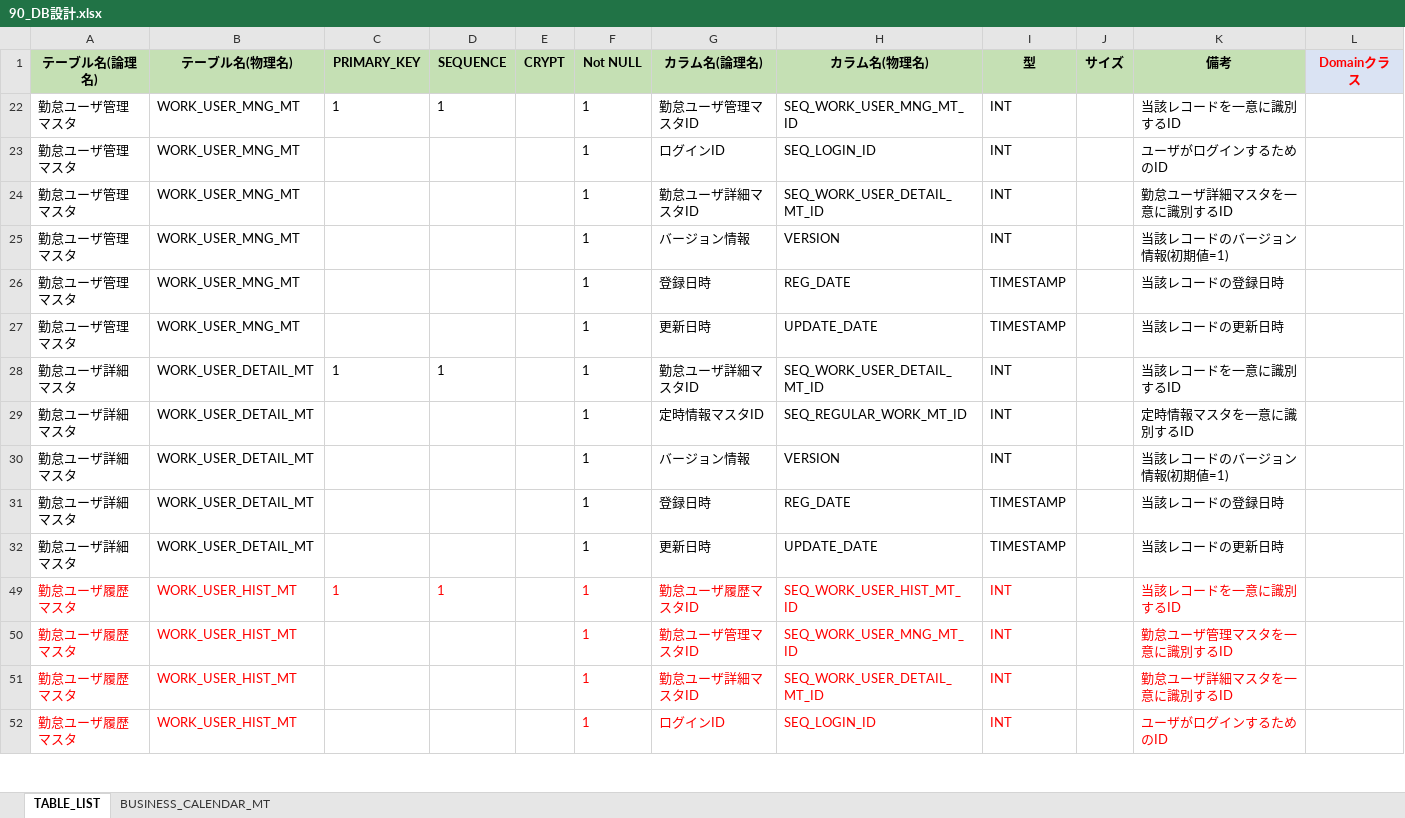
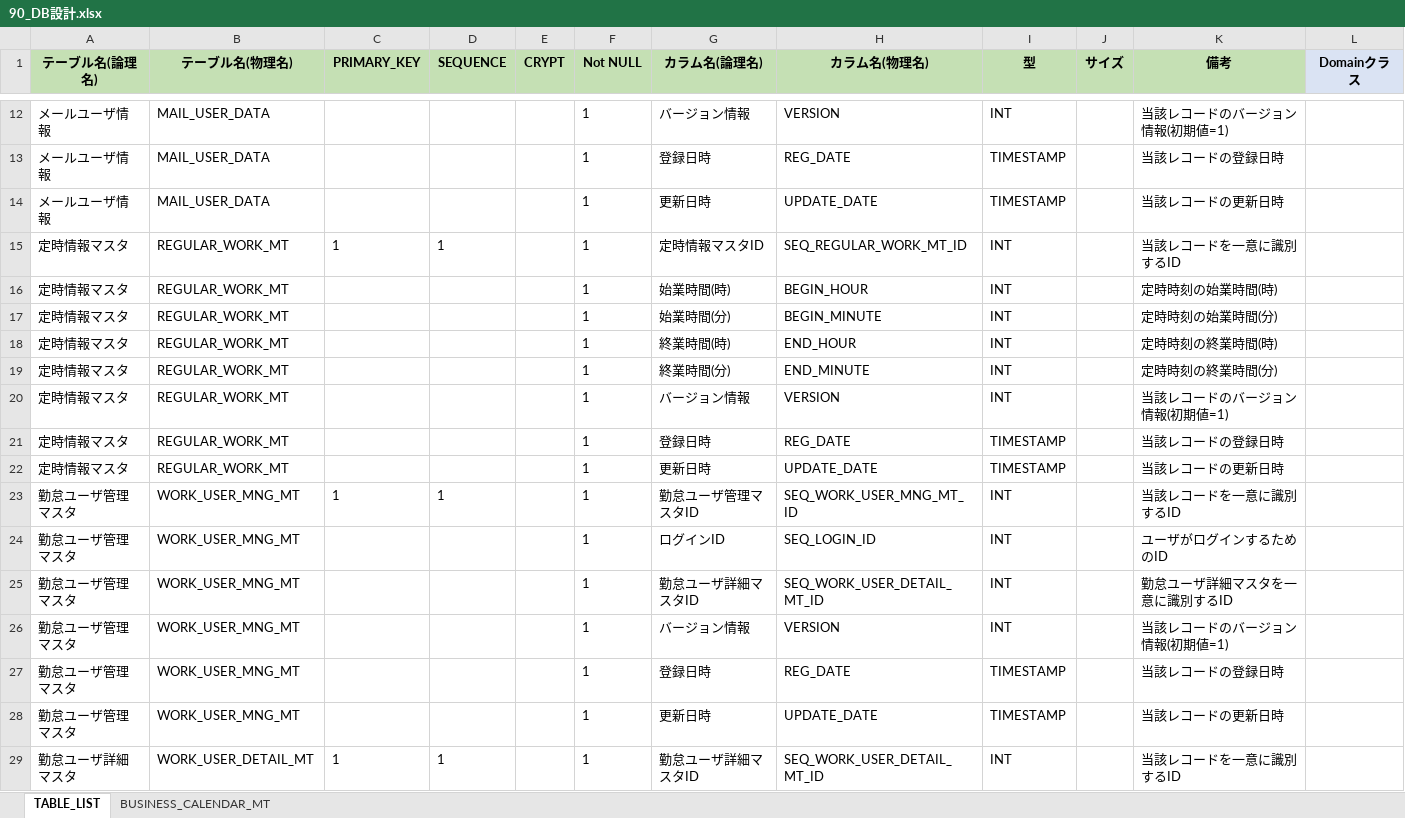
Before and after one commit to kohei-okazaki/charlie, an Excel workbook: joshua-docs/02_design/90_db/90_DB設計.xlsx, sheet TABLE_LIST, drawn as a sheet; only a part is shown, gaps mark what is left out; the shorter side is filled out with more unchanged rows; values as stored, in another font and other column widths than the file's, no borders; the diff covers the shown part only; the diff names each change by its address in the sheet, - before the commit and + after, or states it on an @@ line.

```diff
--- a/joshua-docs/02_design/90_db/90_DB設計.xlsx (sheet TABLE_LIST)
+++ b/joshua-docs/02_design/90_db/90_DB設計.xlsx (sheet TABLE_LIST)
-L1 text colour: #FF0000
+L1 text colour: black
@@ row 12 unhidden: メールユーザ情報 | MAIL_USER_DATA |  |  |  | 1 | バージョン情報 | VERSION | INT |  | 当該レコードのバージョン情報(初期値=1) @@
@@ row 13 unhidden: メールユーザ情報 | MAIL_USER_DATA |  |  |  | 1 | 登録日時 | REG_DATE | TIMESTAMP |  | 当該レコードの登録日時 @@
@@ row 14 unhidden: メールユーザ情報 | MAIL_USER_DATA |  |  |  | 1 | 更新日時 | UPDATE_DATE | TIMESTAMP |  | 当該レコードの更新日時 @@
@@ row 15 unhidden: 定時情報マスタ | REGULAR_WORK_MT | 1 | 1 |  | 1 | 定時情報マスタID | SEQ_REGULAR_WORK_MT_ID | INT |  | 当該レコードを一意に識別するID @@
@@ row 16 unhidden: 定時情報マスタ | REGULAR_WORK_MT |  |  |  | 1 | 始業時間(時) | BEGIN_HOUR | INT |  | 定時時刻の始業時間(時) @@
@@ row 17 unhidden: 定時情報マスタ | REGULAR_WORK_MT |  |  |  | 1 | 始業時間(分) | BEGIN_MINUTE | INT |  | 定時時刻の始業時間(分) @@
@@ row 18 unhidden: 定時情報マスタ | REGULAR_WORK_MT |  |  |  | 1 | 終業時間(時) | END_HOUR | INT |  | 定時時刻の終業時間(時) @@
@@ row 19 unhidden: 定時情報マスタ | REGULAR_WORK_MT |  |  |  | 1 | 終業時間(分) | END_MINUTE | INT |  | 定時時刻の終業時間(分) @@
@@ row 20 unhidden: 定時情報マスタ | REGULAR_WORK_MT |  |  |  | 1 | バージョン情報 | VERSION | INT |  | 当該レコードのバージョン情報(初期値=1) @@
@@ row 21 unhidden: 定時情報マスタ | REGULAR_WORK_MT |  |  |  | 1 | 登録日時 | REG_DATE | TIMESTAMP |  | 当該レコードの登録日時 @@
@@ row 22 unhidden: 定時情報マスタ | REGULAR_WORK_MT |  |  |  | 1 | 更新日時 | UPDATE_DATE | TIMESTAMP |  | 当該レコードの更新日時 @@
```
Also changed, not shown: 1 added row and 25 hidden or unhidden rows elsewhere in this sheet, joshua-docs/02_design/90_db/91_列挙一覧.xlsx, 11 other files.
